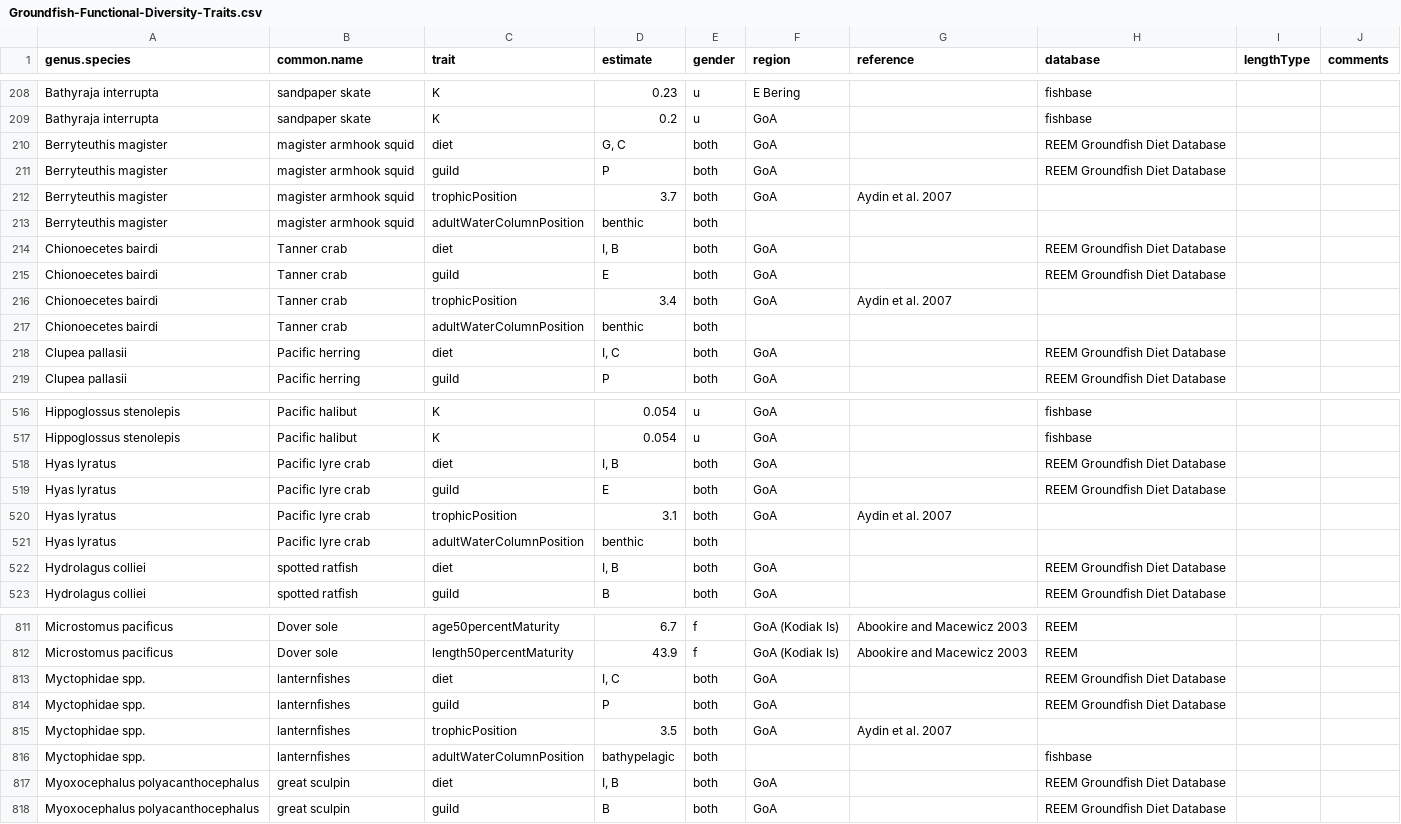
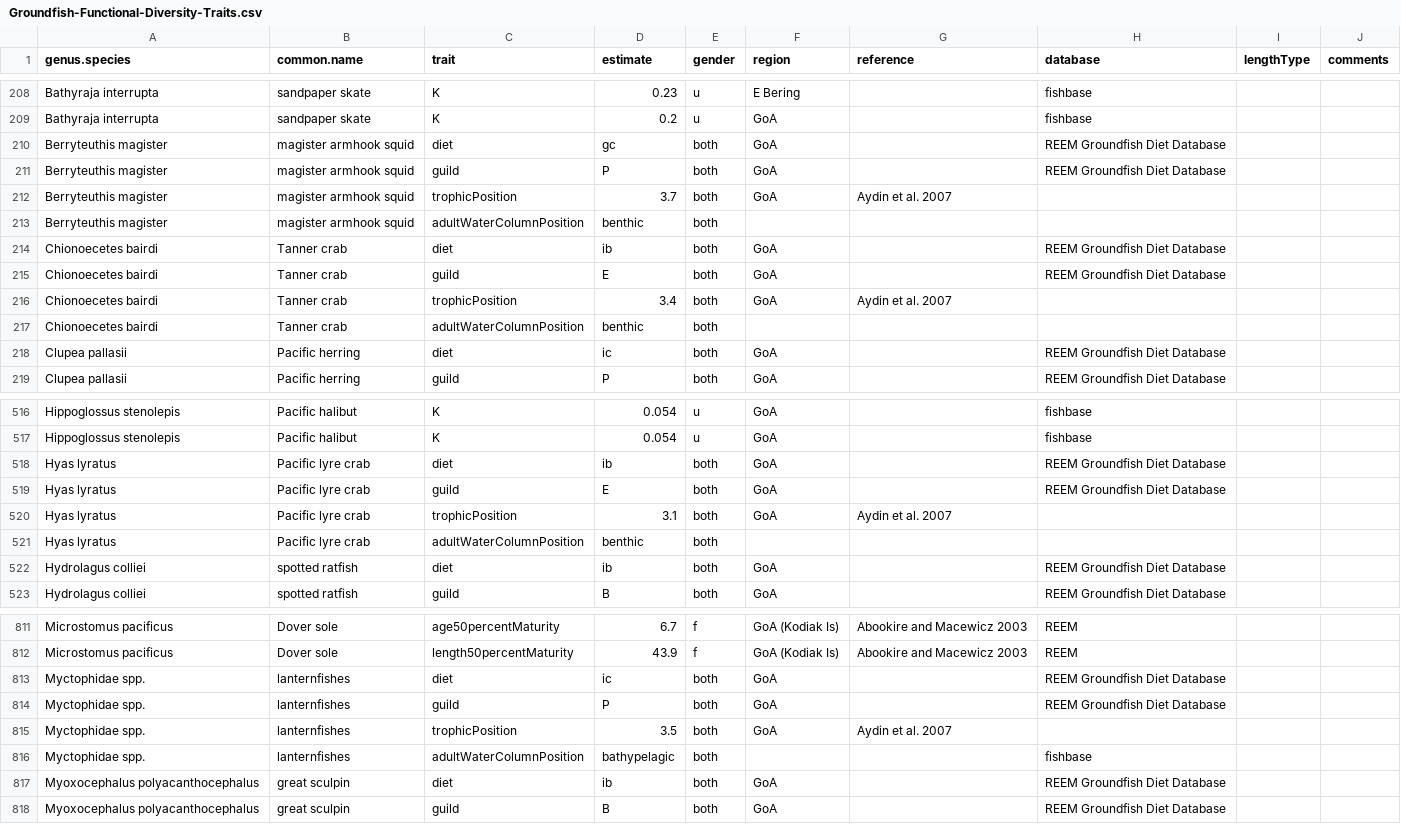
Before and after one commit to NCEAS/pfx-groundfish, a CSV file: Groundfish-Functional-Diversity-Traits.csv, drawn as a sheet; only a part is shown, gaps mark what is left out; the diff covers the shown part only.

Commit message:
minor updates to diet categories in functional traits .csv

```diff
--- a/Groundfish-Functional-Diversity-Traits.csv
+++ b/Groundfish-Functional-Diversity-Traits.csv
@@ -209,3 +209,3 @@ Bathyraja interrupta,sandpaper skate,K,0.23,u,E Bering,,fishbase,,
 Bathyraja interrupta,sandpaper skate,K,0.2,u,GoA,,fishbase,,
-Berryteuthis magister,magister armhook squid,diet,"G, C",both,GoA,,REEM Groundfish Diet Database,,
+Berryteuthis magister,magister armhook squid,diet,gc,both,GoA,,REEM Groundfish Diet Database,,
 Berryteuthis magister,magister armhook squid,guild,P,both,GoA,,REEM Groundfish Diet Database,,
@@ -213,3 +213,3 @@ Berryteuthis magister,magister armhook squid,trophicPosition,3.7,both,GoA,Aydin
 Berryteuthis magister,magister armhook squid,adultWaterColumnPosition,benthic,both,,,,,
-Chionoecetes bairdi,Tanner crab,diet,"I, B",both,GoA,,REEM Groundfish Diet Database,,
+Chionoecetes bairdi,Tanner crab,diet,ib,both,GoA,,REEM Groundfish Diet Database,,
 Chionoecetes bairdi,Tanner crab,guild,E,both,GoA,,REEM Groundfish Diet Database,,
@@ -217,3 +217,3 @@ Chionoecetes bairdi,Tanner crab,trophicPosition,3.4,both,GoA,Aydin et al. 2007,,
 Chionoecetes bairdi,Tanner crab,adultWaterColumnPosition,benthic,both,,,,,
-Clupea pallasii,Pacific herring,diet,"I, C",both,GoA,,REEM Groundfish Diet Database,,
+Clupea pallasii,Pacific herring,diet,ic,both,GoA,,REEM Groundfish Diet Database,,
 Clupea pallasii,Pacific herring,guild,P,both,GoA,,REEM Groundfish Diet Database,,
@@ -517,3 +517,3 @@ Hippoglossus stenolepis,Pacific halibut,K,0.054,u,GoA,,fishbase,,
 Hippoglossus stenolepis,Pacific halibut,K,0.054,u,GoA,,fishbase,,
-Hyas lyratus,Pacific lyre crab,diet,"I, B",both,GoA,,REEM Groundfish Diet Database,,
+Hyas lyratus,Pacific lyre crab,diet,ib,both,GoA,,REEM Groundfish Diet Database,,
 Hyas lyratus,Pacific lyre crab,guild,E,both,GoA,,REEM Groundfish Diet Database,,
@@ -521,3 +521,3 @@ Hyas lyratus,Pacific lyre crab,trophicPosition,3.1,both,GoA,Aydin et al. 2007,,,
 Hyas lyratus,Pacific lyre crab,adultWaterColumnPosition,benthic,both,,,,,
-Hydrolagus colliei,spotted ratfish,diet,"I, B",both,GoA,,REEM Groundfish Diet Database,,
+Hydrolagus colliei,spotted ratfish,diet,ib,both,GoA,,REEM Groundfish Diet Database,,
 Hydrolagus colliei,spotted ratfish,guild,B,both,GoA,,REEM Groundfish Diet Database,,
@@ -812,3 +812,3 @@ Microstomus pacificus,Dover sole,age50percentMaturity,6.7,f,GoA (Kodiak Is),Aboo
 Microstomus pacificus,Dover sole,length50percentMaturity,43.9,f,GoA (Kodiak Is),Abookire and Macewicz 2003 ,REEM,,
-Myctophidae spp.,lanternfishes,diet,"I, C",both,GoA,,REEM Groundfish Diet Database,,
+Myctophidae spp.,lanternfishes,diet,ic,both,GoA,,REEM Groundfish Diet Database,,
 Myctophidae spp.,lanternfishes,guild,P,both,GoA,,REEM Groundfish Diet Database,,
@@ -816,3 +816,3 @@ Myctophidae spp.,lanternfishes,trophicPosition,3.5,both,GoA,Aydin et al. 2007,,,
 Myctophidae spp.,lanternfishes,adultWaterColumnPosition,bathypelagic,both,,,fishbase,,
-Myoxocephalus polyacanthocephalus,great sculpin,diet,"I, B",both,GoA,,REEM Groundfish Diet Database,,
+Myoxocephalus polyacanthocephalus,great sculpin,diet,ib,both,GoA,,REEM Groundfish Diet Database,,
 Myoxocephalus polyacanthocephalus,great sculpin,guild,B,both,GoA,,REEM Groundfish Diet Database,,
```
Also changed, not shown: 50 edited cells elsewhere in this file.
